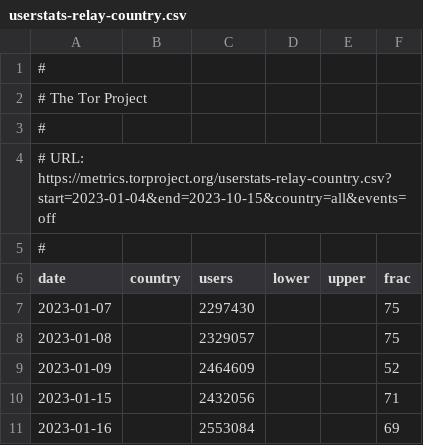
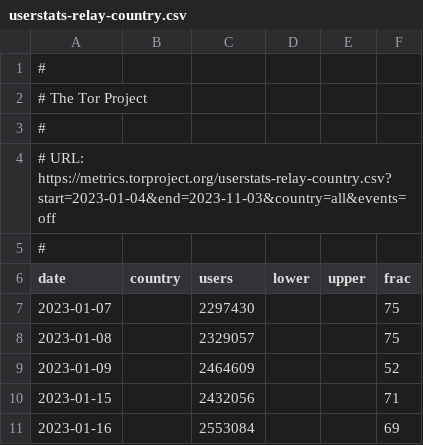
Before and after one commit to turfed/snowflake-paper, a CSV file: figures/users/userstats-relay-country.csv, drawn as a sheet; only a part is shown; the diff covers the shown part only.

```diff
--- a/figures/users/userstats-relay-country.csv
+++ b/figures/users/userstats-relay-country.csv
@@ -3,3 +3,3 @@
 #
-# URL: https://metrics.torproject.org/userstats-relay-country.csv?start=2023-01-04&end=2023-10-15&country=all&events=off
+# URL: https://metrics.torproject.org/userstats-relay-country.csv?start=2023-01-04&end=2023-11-03&country=all&events=off
 #
```
Also changed, not shown: 19 added rows and 10 edited cells elsewhere in this file, figures/proxies/client-match.csv, figures/proxies/proxy-nat-type.csv, 5 other files.
